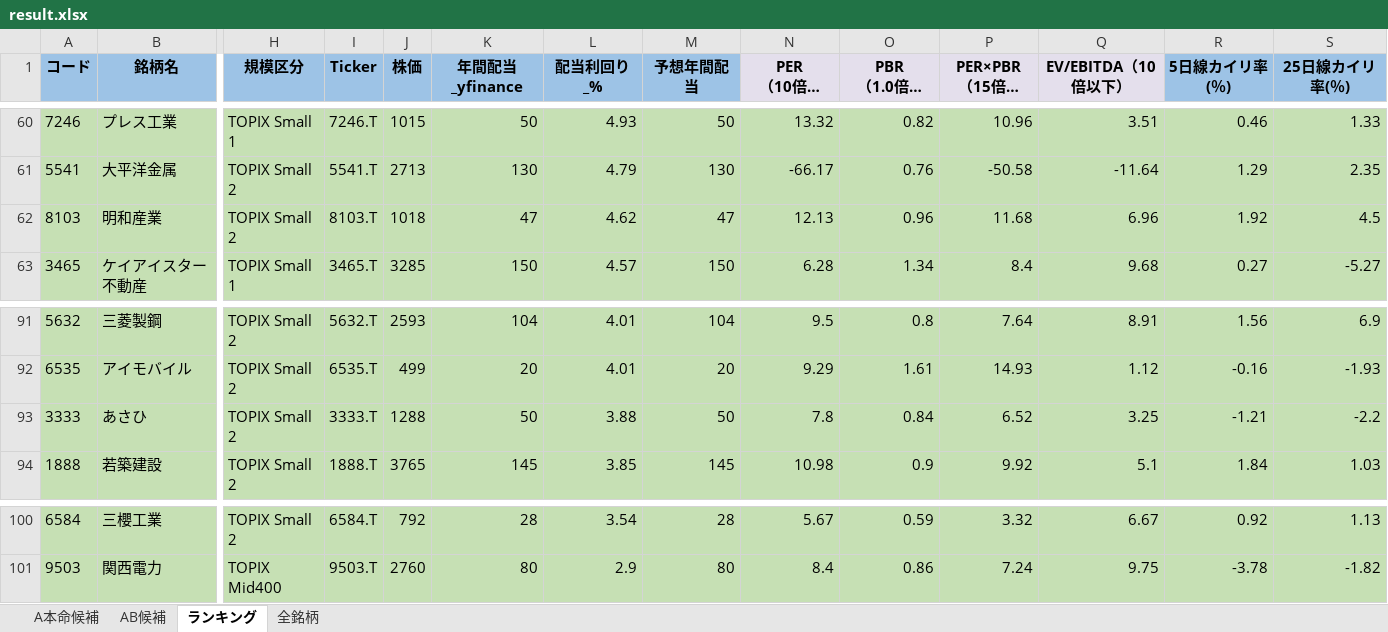
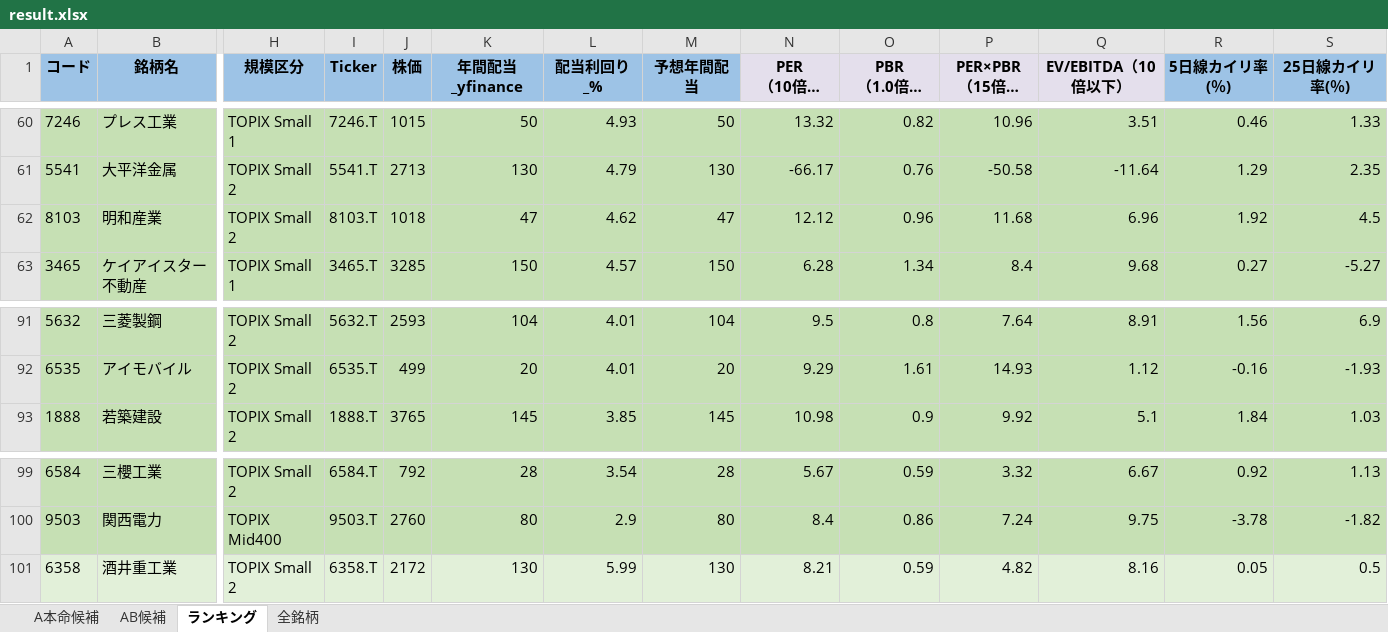
Before and after one commit to ku0909/screening, an Excel workbook: result.xlsx, sheet ランキング, drawn as a sheet; only a part is shown, gaps mark what is left out; long unchanged cells end in …; values as stored, in another font and other column widths than the file's, no borders; removed rows and columns are numbered as before the commit, all else as after; rows hold the shown columns only; the diff names each change by its address in the sheet, - before the commit and + after, or states it on an @@ line.

```diff
--- a/result.xlsx (sheet ランキング)
+++ b/result.xlsx (sheet ランキング)
-N62 (PER （10倍以下）): 12.13
+N62 (PER （10倍以下）): 12.12
-row 93: 3333 | あさひ | TOPIX Small 2 | 3333.T | 1288 | 50 | 3.88 | 50 | 7.8 | 0.84 | 6.52 | 3.25 | -1.21 | -2.2
+row 101: 6358 | 酒井重工業 | TOPIX Small 2 | 6358.T | 2172 | 130 | 5.99 | 130 | 8.21 | 0.59 | 4.82 | 8.16 | 0.05 | 0.5
```
Also changed, not shown: sheet 全銘柄, sheet AB候補, sheet A本命候補, 1 other file.
